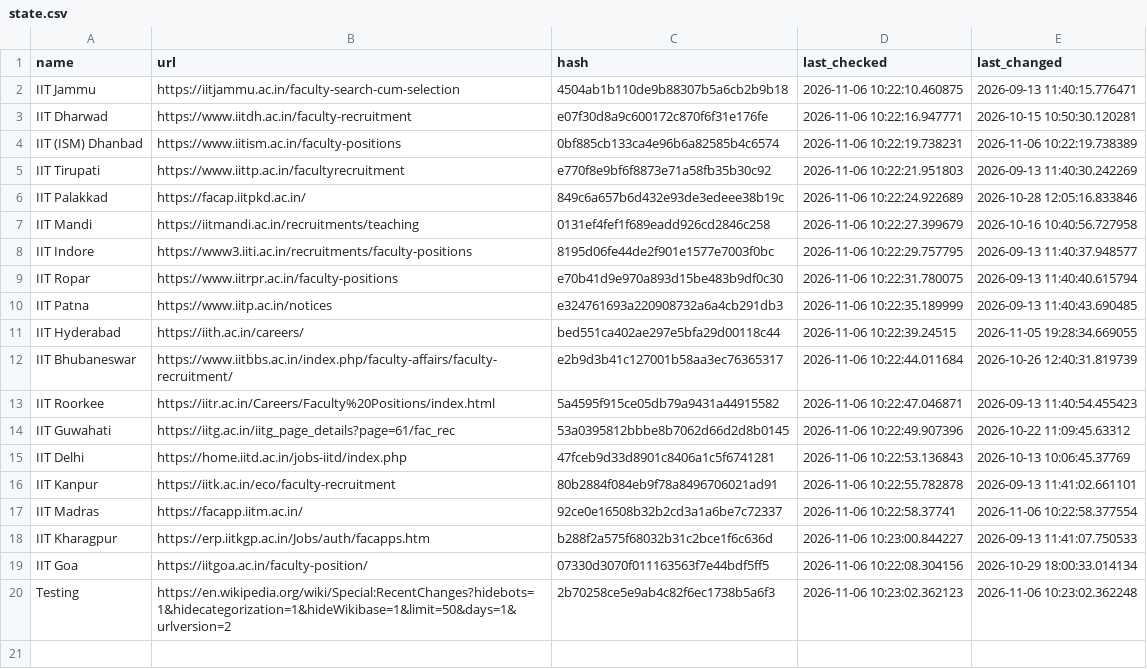
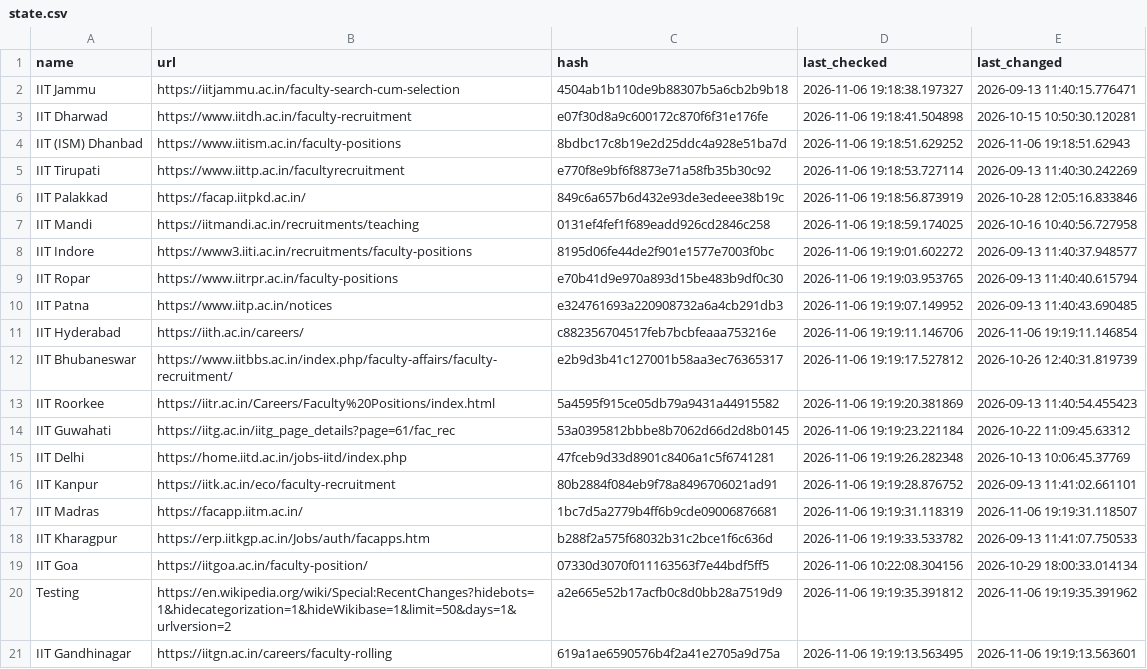
Before and after one commit to AbhibhavS/Faculty_watcher, a CSV file: state.csv, drawn as a sheet; the diff names each change by its address in the sheet, - before the commit and + after, or states it on an @@ line.

```diff
--- a/state.csv
+++ b/state.csv
-D2 (last_checked): 2026-11-06 10:22:10.460875
+D2 (last_checked): 2026-11-06 19:18:38.197327
-D3 (last_checked): 2026-11-06 10:22:16.947771
+D3 (last_checked): 2026-11-06 19:18:41.504898
-C4 (hash): 0bf885cb133ca4e96b6a82585b4c6574
+C4 (hash): 8bdbc17c8b19e2d25ddc4a928e51ba7d
-D4 (last_checked): 2026-11-06 10:22:19.738231
+D4 (last_checked): 2026-11-06 19:18:51.629252
-E4 (last_changed): 2026-11-06 10:22:19.738389
+E4 (last_changed): 2026-11-06 19:18:51.62943
-D5 (last_checked): 2026-11-06 10:22:21.951803
+D5 (last_checked): 2026-11-06 19:18:53.727114
-D6 (last_checked): 2026-11-06 10:22:24.922689
+D6 (last_checked): 2026-11-06 19:18:56.873919
-D7 (last_checked): 2026-11-06 10:22:27.399679
+D7 (last_checked): 2026-11-06 19:18:59.174025
-D8 (last_checked): 2026-11-06 10:22:29.757795
+D8 (last_checked): 2026-11-06 19:19:01.602272
-D9 (last_checked): 2026-11-06 10:22:31.780075
+D9 (last_checked): 2026-11-06 19:19:03.953765
-D10 (last_checked): 2026-11-06 10:22:35.189999
+D10 (last_checked): 2026-11-06 19:19:07.149952
-C11 (hash): bed551ca402ae297e5bfa29d00118c44
+C11 (hash): c882356704517feb7bcbfeaaa753216e
-D11 (last_checked): 2026-11-06 10:22:39.24515
+D11 (last_checked): 2026-11-06 19:19:11.146706
-E11 (last_changed): 2026-11-05 19:28:34.669055
+E11 (last_changed): 2026-11-06 19:19:11.146854
-D12 (last_checked): 2026-11-06 10:22:44.011684
+D12 (last_checked): 2026-11-06 19:19:17.527812
-D13 (last_checked): 2026-11-06 10:22:47.046871
+D13 (last_checked): 2026-11-06 19:19:20.381869
-D14 (last_checked): 2026-11-06 10:22:49.907396
+D14 (last_checked): 2026-11-06 19:19:23.221184
-D15 (last_checked): 2026-11-06 10:22:53.136843
+D15 (last_checked): 2026-11-06 19:19:26.282348
-D16 (last_checked): 2026-11-06 10:22:55.782878
+D16 (last_checked): 2026-11-06 19:19:28.876752
-C17 (hash): 92ce0e16508b32b2cd3a1a6be7c72337
+C17 (hash): 1bc7d5a2779b4ff6b9cde09006876681
-D17 (last_checked): 2026-11-06 10:22:58.37741
+D17 (last_checked): 2026-11-06 19:19:31.118319
-E17 (last_changed): 2026-11-06 10:22:58.377554
+E17 (last_changed): 2026-11-06 19:19:31.118507
-D18 (last_checked): 2026-11-06 10:23:00.844227
+D18 (last_checked): 2026-11-06 19:19:33.533782
-C20 (hash): 2b70258ce5e9ab4c82f6ec1738b5a6f3
+C20 (hash): a2e665e52b17acfb0c8d0bb28a7519d9
-D20 (last_checked): 2026-11-06 10:23:02.362123
+D20 (last_checked): 2026-11-06 19:19:35.391812
-E20 (last_changed): 2026-11-06 10:23:02.362248
+E20 (last_changed): 2026-11-06 19:19:35.391962
+row 21: IIT Gandhinagar | https://iitgn.ac.in/careers/faculty-rolling | 619a1ae6590576b4f2a41e2705a9d75a | 2026-11-06 19:19:13.563495 | 2026-11-06 19:19:13.563601
```
Also changed, not shown: 1 other file.
